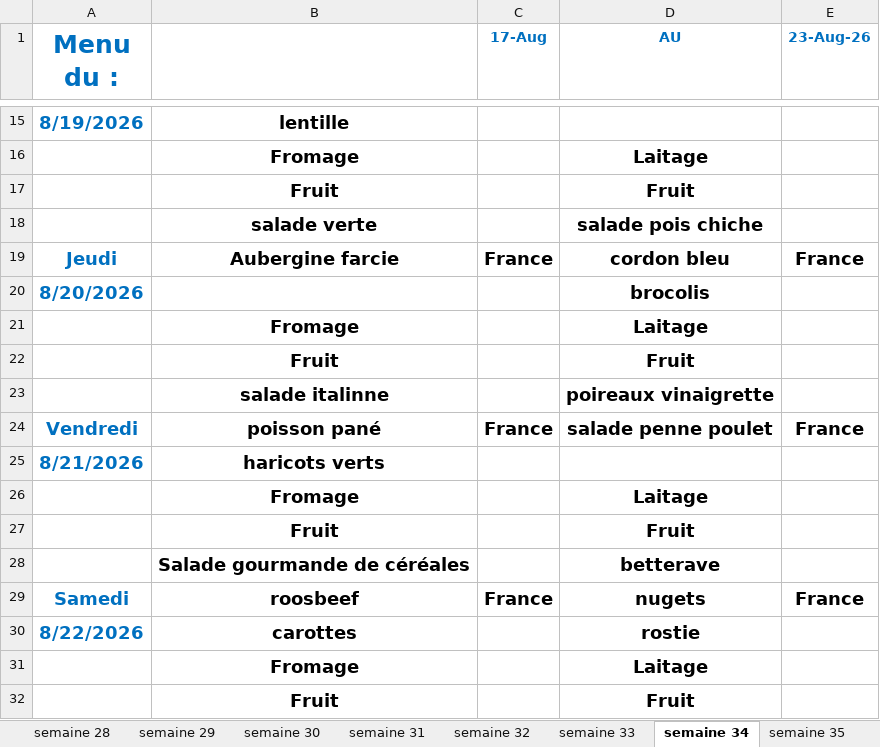
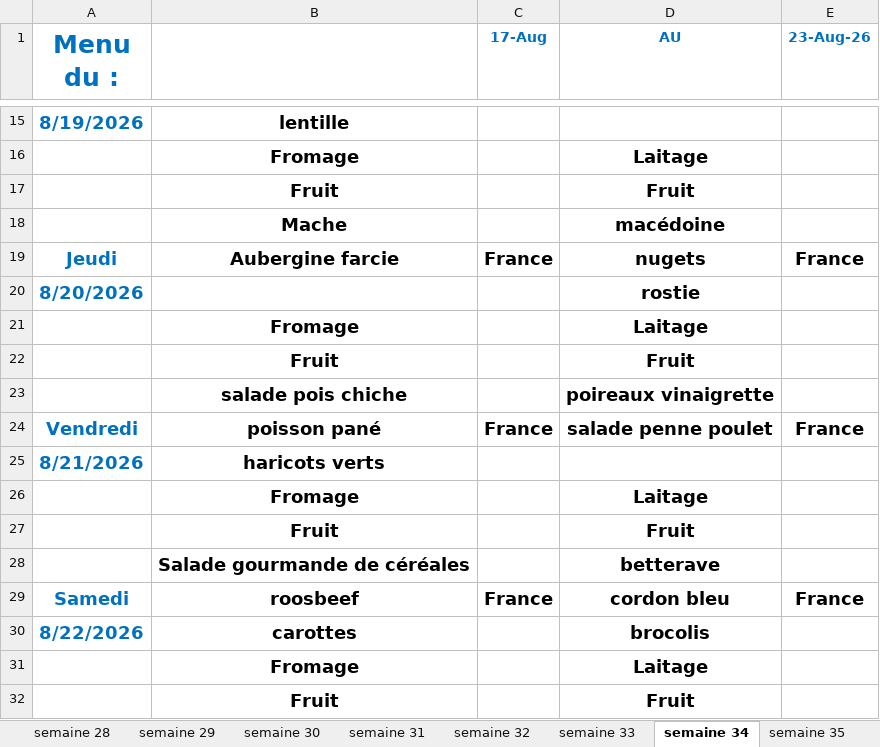
Before and after one commit to loicbayle48600-hash/belotte-manager, an Excel workbook: menus/menu-2025-ehpad-fam.xlsx, sheet semaine 34, drawn as a sheet; only a part is shown, gaps mark what is left out; values as stored, in another font and other column widths than the file's, no borders; removed rows and columns are numbered as before the commit, all else as after; the diff names each change by its address in the sheet, - before the commit and + after, or states it on an @@ line.

```diff
--- a/menus/menu-2025-ehpad-fam.xlsx (sheet semaine 34)
+++ b/menus/menu-2025-ehpad-fam.xlsx (sheet semaine 34)
-row 18:  | salade verte |  | salade pois chiche
+row 18:  | Mache |  | macédoine
-D19 (AU): cordon bleu
+D19 (AU): nugets
-D20 (AU): brocolis
+D20 (AU): rostie
-B23: salade italinne
+B23: salade pois chiche
-D29 (AU): nugets
+D29 (AU): cordon bleu
-D30 (AU): rostie
+D30 (AU): brocolis
```
Also changed, not shown: sheet semaine 38, sheet semaine 35, sheet semaine 37.
